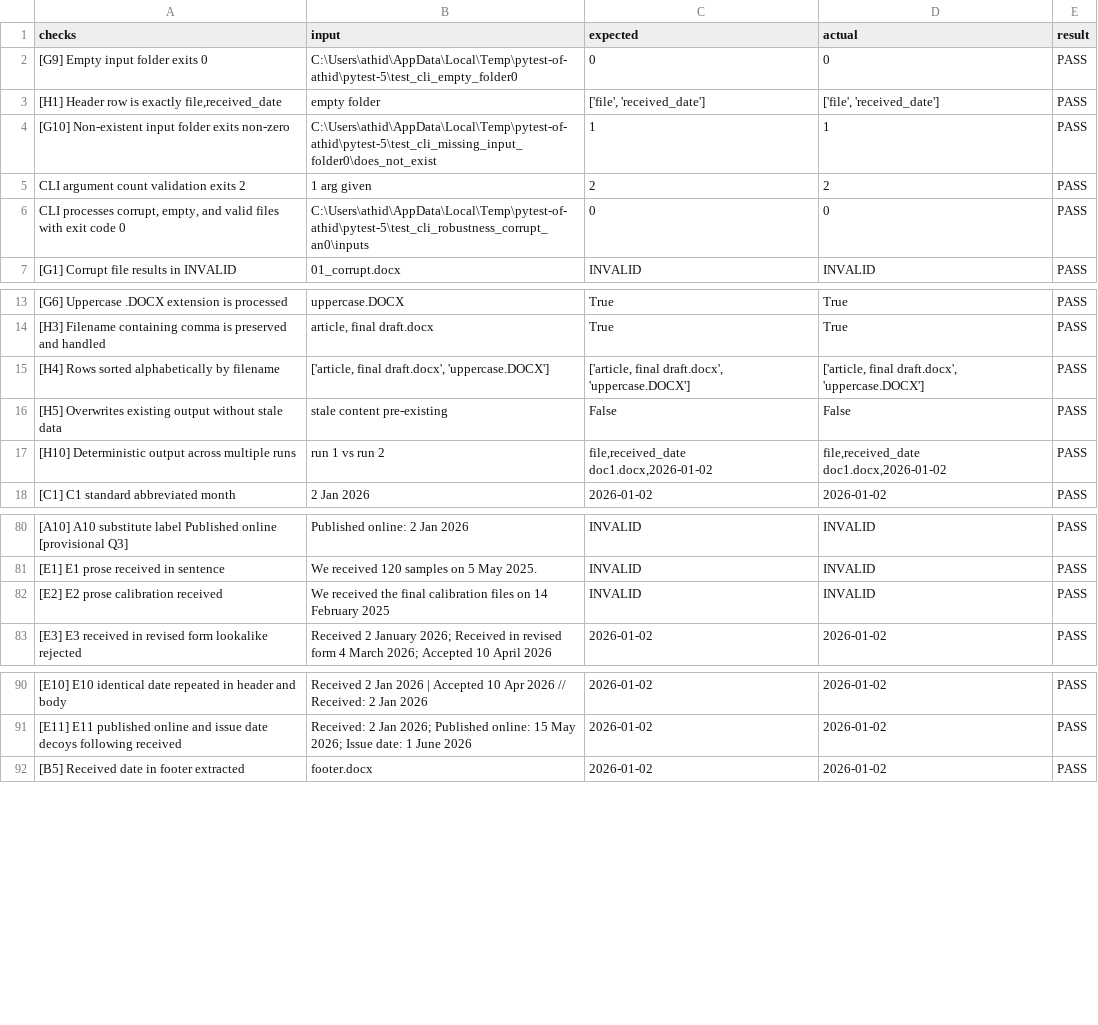
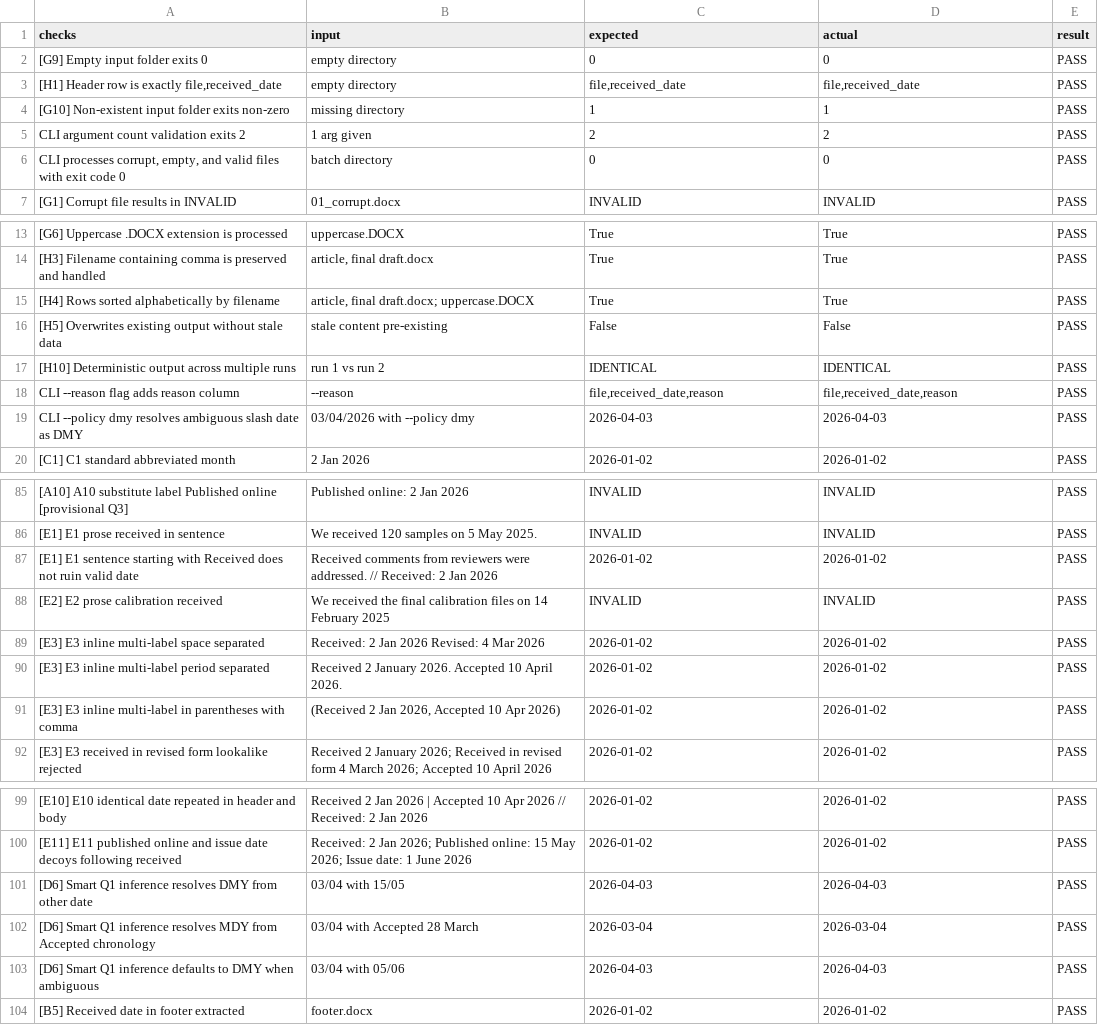
Before and after one commit to Athidathan/TNQ_project, a CSV file: test_report.csv, drawn as a sheet; only a part is shown, gaps mark what is left out; ↵ is a line break in a cell; the diff covers the shown part only; the diff names each change by its address in the sheet, - before the commit and + after, or states it on an @@ line.

Commit message:
Fix audit bugs (multi-label inline, prose filtering, 3-digit years, Sunday, separate paragraphs), add smart Q1 document context inference, and --reason CLI option

```diff
--- a/test_report.csv
+++ b/test_report.csv
-B2 (input): C:\Users\athid\AppData\Local\Temp\pytest-of-athid\pytest-5\test_cli_empty_folder0
+B2 (input): empty directory
-B3 (input): empty folder
+B3 (input): empty directory
-C3 (expected): ['file', 'received_date']
+C3 (expected): file,received_date
-D3 (actual): ['file', 'received_date']
+D3 (actual): file,received_date
-B4 (input): C:\Users\athid\AppData\Local\Temp\pytest-of-athid\pytest-5\test_cli_missing_input_folder0\does_not_exist
+B4 (input): missing directory
-B6 (input): C:\Users\athid\AppData\Local\Temp\pytest-of-athid\pytest-5\test_cli_robustness_corrupt_an0\inputs
+B6 (input): batch directory
-B15 (input): ['article, final draft.docx', 'uppercase.DOCX']
+B15 (input): article, final draft.docx; uppercase.DOCX
-C15 (expected): ['article, final draft.docx', 'uppercase.DOCX']
+C15 (expected): True
-D15 (actual): ['article, final draft.docx', 'uppercase.DOCX']
+D15 (actual): True
-C17 (expected): file,received_date ↵ doc1.docx,2026-01-02
+C17 (expected): IDENTICAL
-D17 (actual): file,received_date ↵ doc1.docx,2026-01-02
+D17 (actual): IDENTICAL
+row 18: CLI --reason flag adds reason column | --reason | file,received_date,reason | file,received_date,reason | PASS
+row 19: CLI --policy dmy resolves ambiguous slash date as DMY | 03/04/2026 with --policy dmy | 2026-04-03 | 2026-04-03 | PASS
+row 87: [E1] E1 sentence starting with Received does not ruin valid date | Received comments from reviewers were addressed. // Received: 2 Jan 2026 | 2026-01-02 | 2026-01-02 | PASS
+row 89: [E3] E3 inline multi-label space separated | Received: 2 Jan 2026 Revised: 4 Mar 2026 | 2026-01-02 | 2026-01-02 | PASS
+row 90: [E3] E3 inline multi-label period separated | Received 2 January 2026. Accepted 10 April 2026. | 2026-01-02 | 2026-01-02 | PASS
+row 91: [E3] E3 inline multi-label in parentheses with comma | (Received 2 Jan 2026, Accepted 10 Apr 2026) | 2026-01-02 | 2026-01-02 | PASS
+row 101: [D6] Smart Q1 inference resolves DMY from other date | 03/04 with 15/05 | 2026-04-03 | 2026-04-03 | PASS
+row 102: [D6] Smart Q1 inference resolves MDY from Accepted chronology | 03/04 with Accepted 28 March | 2026-03-04 | 2026-03-04 | PASS
+row 103: [D6] Smart Q1 inference defaults to DMY when ambiguous | 03/04 with 05/06 | 2026-04-03 | 2026-04-03 | PASS
```
Also changed, not shown: 3 added rows and 21 edited cells elsewhere in this file, 19 other files.
